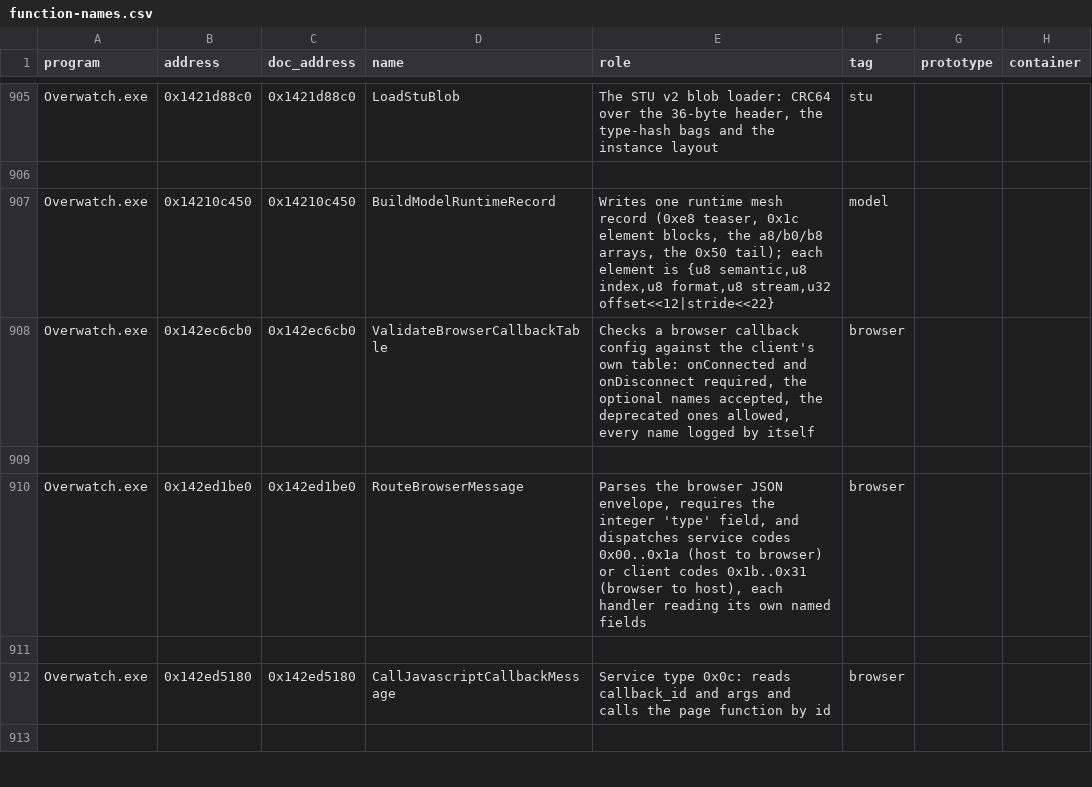
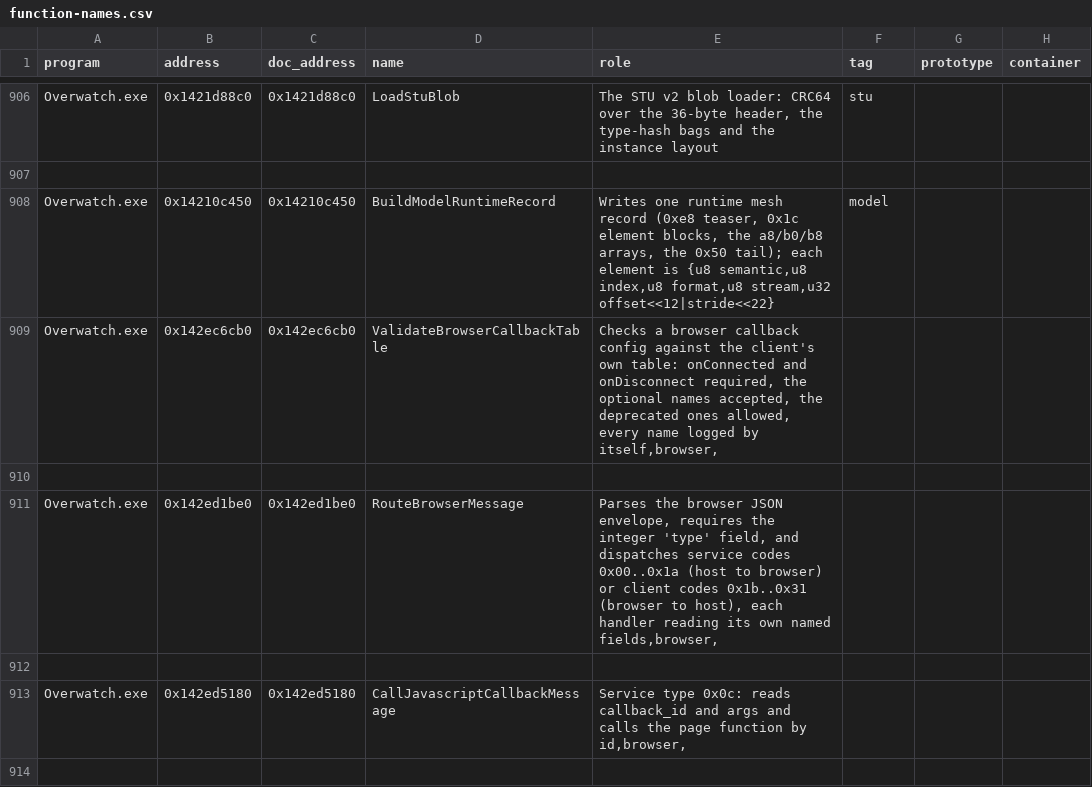
Before and after one commit to happygam69/overwatch-client-rs, a CSV file: docs/function-names.csv, drawn as a sheet; only a part is shown, gaps mark what is left out; the diff covers the shown part only.

```diff
--- a/docs/function-names.csv
+++ b/docs/function-names.csv
@@ -907,7 +908,7 @@ Overwatch.exe,0x1421d88c0,0x1421d88c0,LoadStuBlob,"The STU v2 blob loader: CRC64
 Overwatch.exe,0x14210c450,0x14210c450,BuildModelRuntimeRecord,"Writes one runtime mesh record (0xe8 teaser, 0x1c element blocks, the a8/b0/b8 arrays, the 0x50 tail); each element is {u8 semantic,u8 index,u8 format,u8 stream,u32 offset<<12|stride<<22}",model,,
-Overwatch.exe,0x142ec6cb0,0x142ec6cb0,ValidateBrowserCallbackTable,"Checks a browser callback config against the client's own table: onConnected and onDisconnect required, the optional names accepted, the deprecated ones allowed, every name logged by itself",browser,
+Overwatch.exe,0x142ec6cb0,0x142ec6cb0,ValidateBrowserCallbackTable,"Checks a browser callback config against the client's own table: onConnected and onDisconnect required, the optional names accepted, the deprecated ones allowed, every name logged by itself,browser,",,,
 
-Overwatch.exe,0x142ed1be0,0x142ed1be0,RouteBrowserMessage,"Parses the browser JSON envelope, requires the integer 'type' field, and dispatches service codes 0x00..0x1a (host to browser) or client codes 0x1b..0x31 (browser to host), each handler reading its own named fields",browser,
+Overwatch.exe,0x142ed1be0,0x142ed1be0,RouteBrowserMessage,"Parses the browser JSON envelope, requires the integer 'type' field, and dispatches service codes 0x00..0x1a (host to browser) or client codes 0x1b..0x31 (browser to host), each handler reading its own named fields,browser,",,,
 
-Overwatch.exe,0x142ed5180,0x142ed5180,CallJavascriptCallbackMessage,"Service type 0x0c: reads callback_id and args and calls the page function by id",browser,
+Overwatch.exe,0x142ed5180,0x142ed5180,CallJavascriptCallbackMessage,"Service type 0x0c: reads callback_id and args and calls the page function by id,browser,",,,
 
```
Also changed, not shown: 28 added rows and 6 edited cells elsewhere in this file, 25 other files.
